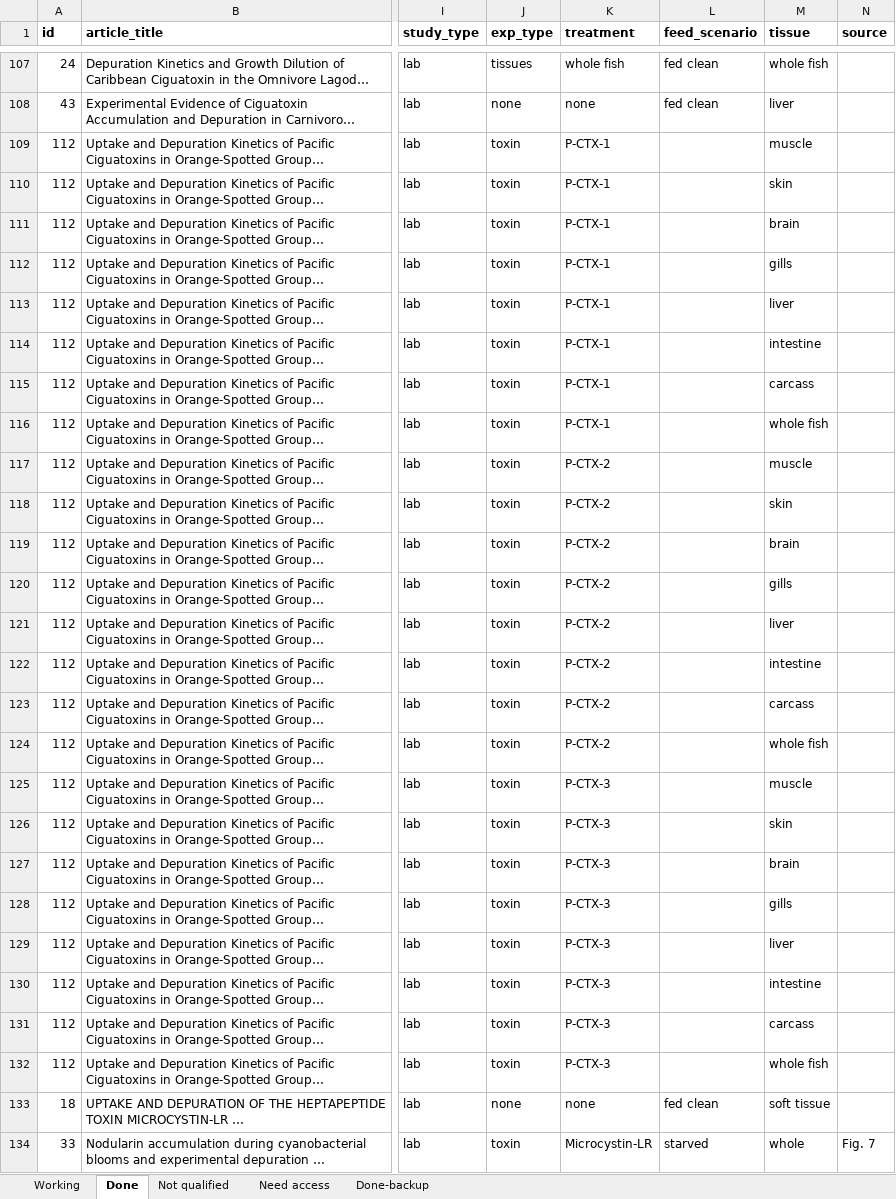
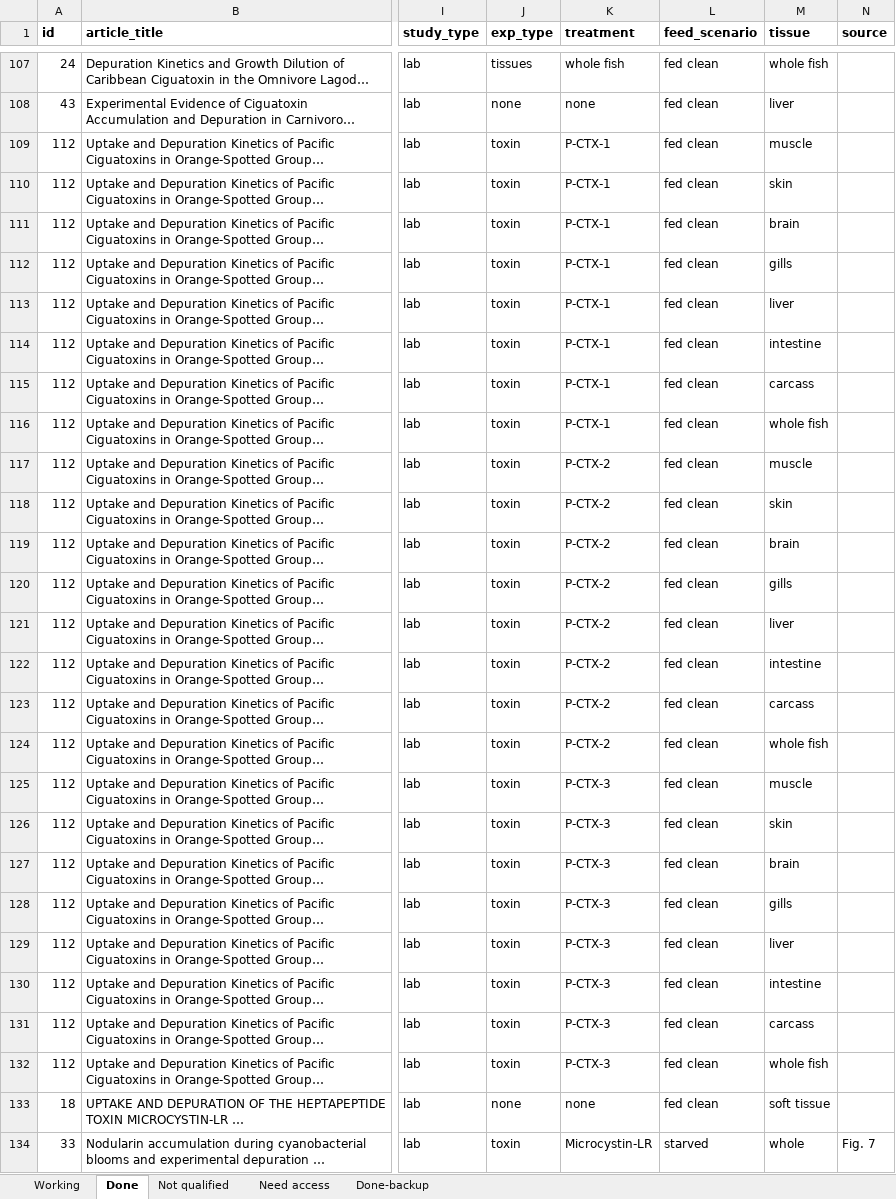
Before and after one commit to cfree14/hab_depuration, an Excel workbook: data/lit_review/raw/20250618_depuration_biotoxin_marine_ocean_sea_plus.xlsx, sheet Done, drawn as a sheet; only a part is shown, gaps mark what is left out; long unchanged cells end in …; values as stored, in another font and other column widths than the file's, no borders; the diff covers the shown part only; the diff names each change by its address in the sheet, - before the commit and + after, or states it on an @@ line.

```diff
--- a/data/lit_review/raw/20250618_depuration_biotoxin_marine_ocean_sea_plus.xlsx (sheet Done)
+++ b/data/lit_review/raw/20250618_depuration_biotoxin_marine_ocean_sea_plus.xlsx (sheet Done)
-L109:L132 (feed_scenario): (empty)
+L109:L132 (feed_scenario): fed clean
```
Also changed, not shown: 7 added rows, 23 edited cells and cell formats elsewhere in this sheet, sheet Not qualified, sheet Working, 4 other files.
